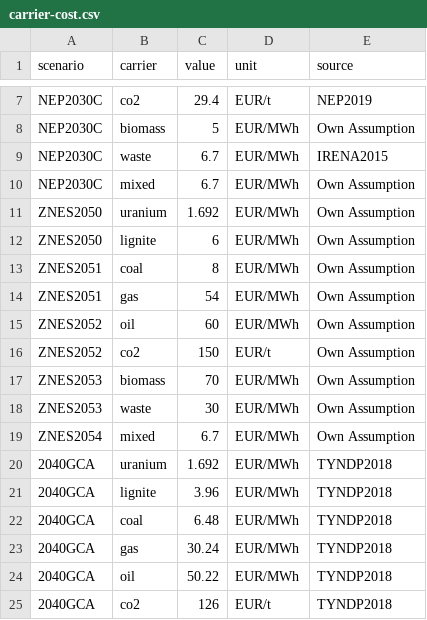
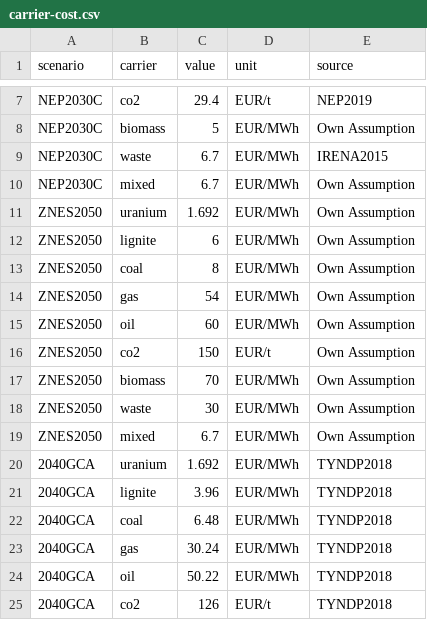
Before and after one commit to ZNES-datapackages/angus-input-data, a CSV file: carrier/carrier-cost.csv, drawn as a sheet; only a part is shown, gaps mark what is left out.

Commit message:
Fix carrier cost

```diff
--- a/carrier/carrier-cost.csv
+++ b/carrier/carrier-cost.csv
@@ -12,9 +12,9 @@ ZNES2050,uranium,1.692,EUR/MWh,Own Assumption
 ZNES2050,lignite,6,EUR/MWh,Own Assumption
-ZNES2051,coal,8,EUR/MWh,Own Assumption
-ZNES2051,gas,54,EUR/MWh,Own Assumption
-ZNES2052,oil,60,EUR/MWh,Own Assumption
-ZNES2052,co2,150,EUR/t,Own Assumption
-ZNES2053,biomass,70,EUR/MWh,Own Assumption
-ZNES2053,waste,30,EUR/MWh,Own Assumption
-ZNES2054,mixed,6.7,EUR/MWh,Own Assumption
+ZNES2050,coal,8,EUR/MWh,Own Assumption
+ZNES2050,gas,54,EUR/MWh,Own Assumption
+ZNES2050,oil,60,EUR/MWh,Own Assumption
+ZNES2050,co2,150,EUR/t,Own Assumption
+ZNES2050,biomass,70,EUR/MWh,Own Assumption
+ZNES2050,waste,30,EUR/MWh,Own Assumption
+ZNES2050,mixed,6.7,EUR/MWh,Own Assumption
 2040GCA,uranium,1.692,EUR/MWh,TYNDP2018
```
